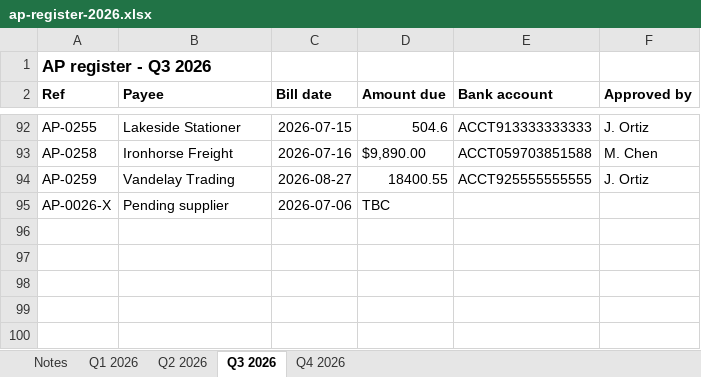
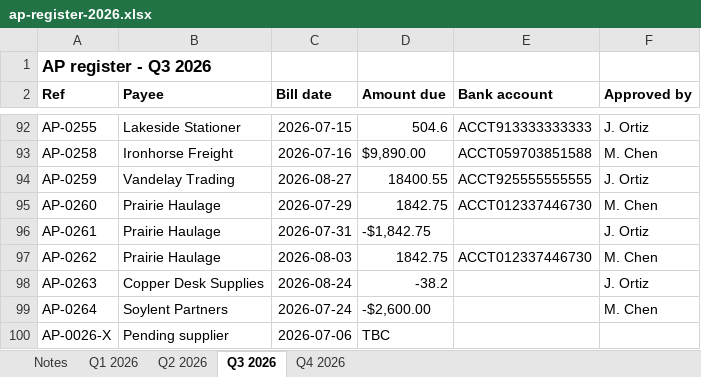
Before and after one commit to cam123-cpu/Invoice-Anomaly-Detector, an Excel workbook: samples/ap-register-2026.xlsx, sheet Q3 2026, drawn as a sheet; only a part is shown, gaps mark what is left out; values as stored, in another font and other column widths than the file's, no borders; the diff names each change by its address in the sheet, - before the commit and + after, or states it on an @@ line.

```diff
--- a/samples/ap-register-2026.xlsx (sheet Q3 2026)
+++ b/samples/ap-register-2026.xlsx (sheet Q3 2026)
+row 95: AP-0260 | Prairie Haulage | 2026-07-29 | 1842.75 | ACCT012337446730 | M. Chen
+row 96: AP-0261 | Prairie Haulage | 2026-07-31 | -$1,842.75 |  | J. Ortiz
+row 97: AP-0262 | Prairie Haulage | 2026-08-03 | 1842.75 | ACCT012337446730 | M. Chen
+row 98: AP-0263 | Copper Desk Supplies | 2026-08-24 | -38.2 |  | J. Ortiz
+row 99: AP-0264 | Soylent Partners | 2026-07-24 | -$2,600.00 |  | M. Chen
```
Also changed, not shown: samples/european-supplier-ledger.xlsx, samples/invoice-template.xlsx, 24 other files.
